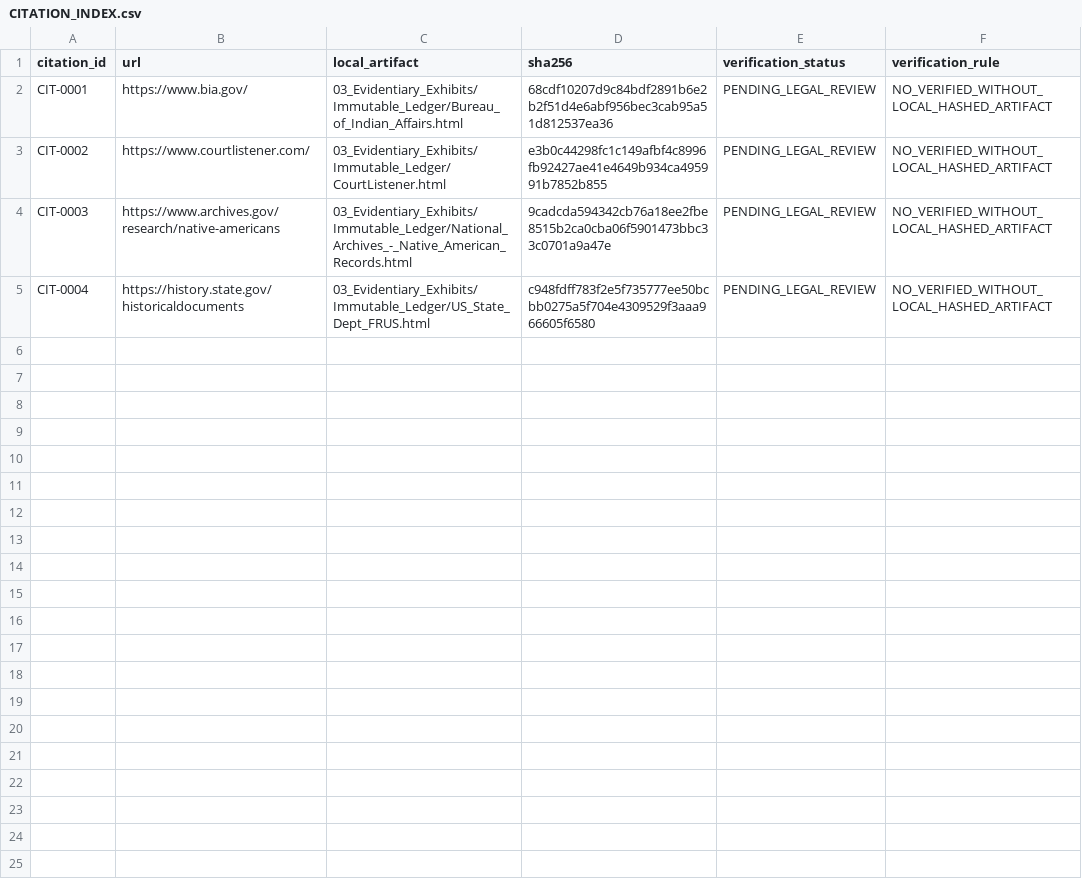
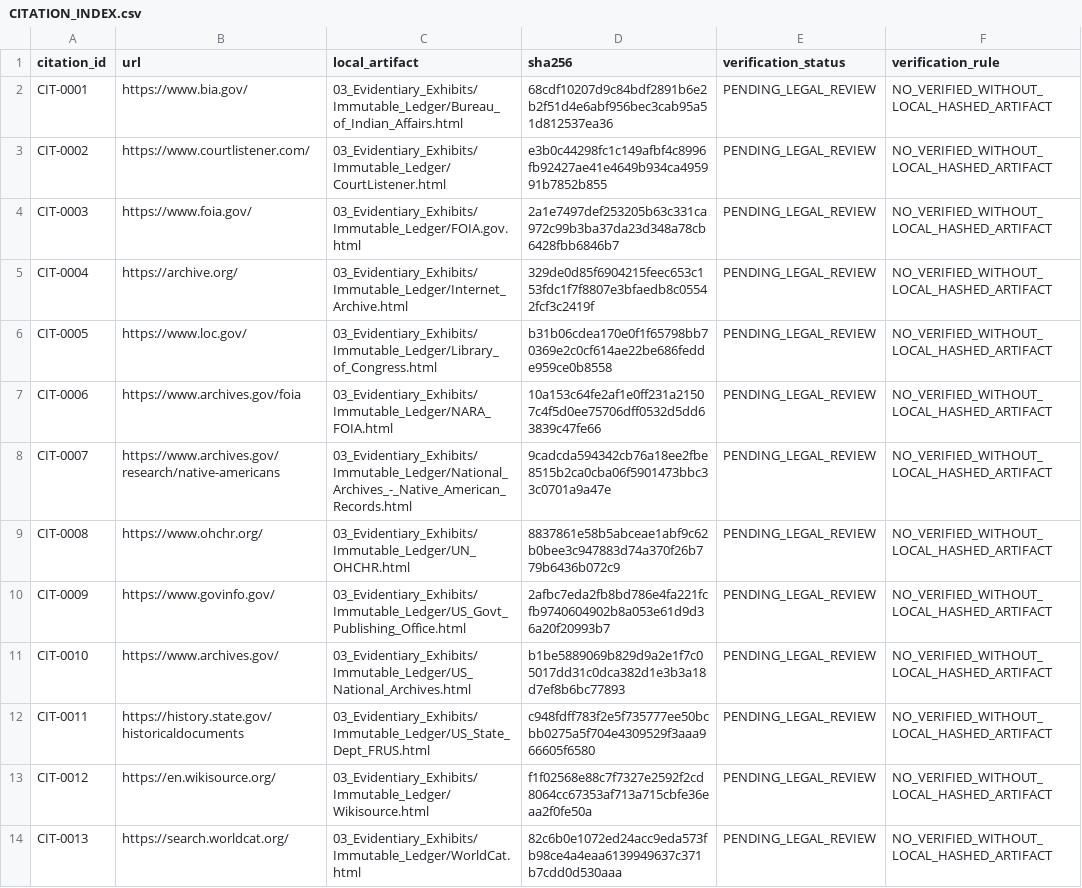
Before and after one commit to GlobalRestitutionAlliance/turtle-island-us-ca-wiyot-tribe-california-master-litigation, a CSV file: 03_Evidentiary_Exhibits/CITATION_INDEX.csv, drawn as a sheet.

Commit message:
Batch 2b: harvest expanded sources, citations, manifests

```diff
--- a/03_Evidentiary_Exhibits/CITATION_INDEX.csv
+++ b/03_Evidentiary_Exhibits/CITATION_INDEX.csv
@@ -3,3 +3,12 @@ CIT-0001,https://www.bia.gov/,03_Evidentiary_Exhibits/Immutable_Ledger/Bureau_of
 CIT-0002,https://www.courtlistener.com/,03_Evidentiary_Exhibits/Immutable_Ledger/CourtListener.html,e3b0c44298fc1c149afbf4c8996fb92427ae41e4649b934ca495991b7852b855,PENDING_LEGAL_REVIEW,NO_VERIFIED_WITHOUT_LOCAL_HASHED_ARTIFACT
-CIT-0003,https://www.archives.gov/research/native-americans,03_Evidentiary_Exhibits/Immutable_Ledger/National_Archives_-_Native_American_Records.html,9cadcda594342cb76a18ee2fbe8515b2ca0cba06f5901473bbc33c0701a9a47e,PENDING_LEGAL_REVIEW,NO_VERIFIED_WITHOUT_LOCAL_HASHED_ARTIFACT
-CIT-0004,https://history.state.gov/historicaldocuments,03_Evidentiary_Exhibits/Immutable_Ledger/US_State_Dept_FRUS.html,c948fdff783f2e5f735777ee50bcbb0275a5f704e4309529f3aaa966605f6580,PENDING_LEGAL_REVIEW,NO_VERIFIED_WITHOUT_LOCAL_HASHED_ARTIFACT
+CIT-0003,https://www.foia.gov/,03_Evidentiary_Exhibits/Immutable_Ledger/FOIA.gov.html,2a1e7497def253205b63c331ca972c99b3ba37da23d348a78cb6428fbb6846b7,PENDING_LEGAL_REVIEW,NO_VERIFIED_WITHOUT_LOCAL_HASHED_ARTIFACT
+CIT-0004,https://archive.org/,03_Evidentiary_Exhibits/Immutable_Ledger/Internet_Archive.html,329de0d85f6904215feec653c153fdc1f7f8807e3bfaedb8c05542fcf3c2419f,PENDING_LEGAL_REVIEW,NO_VERIFIED_WITHOUT_LOCAL_HASHED_ARTIFACT
+CIT-0005,https://www.loc.gov/,03_Evidentiary_Exhibits/Immutable_Ledger/Library_of_Congress.html,b31b06cdea170e0f1f65798bb70369e2c0cf614ae22be686fedde959ce0b8558,PENDING_LEGAL_REVIEW,NO_VERIFIED_WITHOUT_LOCAL_HASHED_ARTIFACT
+CIT-0006,https://www.archives.gov/foia,03_Evidentiary_Exhibits/Immutable_Ledger/NARA_FOIA.html,10a153c64fe2af1e0ff231a21507c4f5d0ee75706dff0532d5dd63839c47fe66,PENDING_LEGAL_REVIEW,NO_VERIFIED_WITHOUT_LOCAL_HASHED_ARTIFACT
+CIT-0007,https://www.archives.gov/research/native-americans,03_Evidentiary_Exhibits/Immutable_Ledger/National_Archives_-_Native_American_Records.html,9cadcda594342cb76a18ee2fbe8515b2ca0cba06f5901473bbc33c0701a9a47e,PENDING_LEGAL_REVIEW,NO_VERIFIED_WITHOUT_LOCAL_HASHED_ARTIFACT
+CIT-0008,https://www.ohchr.org/,03_Evidentiary_Exhibits/Immutable_Ledger/UN_OHCHR.html,8837861e58b5abceae1abf9c62b0bee3c947883d74a370f26b779b6436b072c9,PENDING_LEGAL_REVIEW,NO_VERIFIED_WITHOUT_LOCAL_HASHED_ARTIFACT
+CIT-0009,https://www.govinfo.gov/,03_Evidentiary_Exhibits/Immutable_Ledger/US_Govt_Publishing_Office.html,2afbc7eda2fb8bd786e4fa221fcfb9740604902b8a053e61d9d36a20f20993b7,PENDING_LEGAL_REVIEW,NO_VERIFIED_WITHOUT_LOCAL_HASHED_ARTIFACT
+CIT-0010,https://www.archives.gov/,03_Evidentiary_Exhibits/Immutable_Ledger/US_National_Archives.html,b1be5889069b829d9a2e1f7c05017dd31c0dca382d1e3b3a18d7ef8b6bc77893,PENDING_LEGAL_REVIEW,NO_VERIFIED_WITHOUT_LOCAL_HASHED_ARTIFACT
+CIT-0011,https://history.state.gov/historicaldocuments,03_Evidentiary_Exhibits/Immutable_Ledger/US_State_Dept_FRUS.html,c948fdff783f2e5f735777ee50bcbb0275a5f704e4309529f3aaa966605f6580,PENDING_LEGAL_REVIEW,NO_VERIFIED_WITHOUT_LOCAL_HASHED_ARTIFACT
+CIT-0012,https://en.wikisource.org/,03_Evidentiary_Exhibits/Immutable_Ledger/Wikisource.html,f1f02568e88c7f7327e2592f2cd8064cc67353af713a715cbfe36eaa2f0fe50a,PENDING_LEGAL_REVIEW,NO_VERIFIED_WITHOUT_LOCAL_HASHED_ARTIFACT
+CIT-0013,https://search.worldcat.org/,03_Evidentiary_Exhibits/Immutable_Ledger/WorldCat.html,82c6b0e1072ed24acc9eda573fb98ce4a4eaa6139949637c371b7cdd0d530aaa,PENDING_LEGAL_REVIEW,NO_VERIFIED_WITHOUT_LOCAL_HASHED_ARTIFACT
```
Also changed, not shown: 34 other files.
